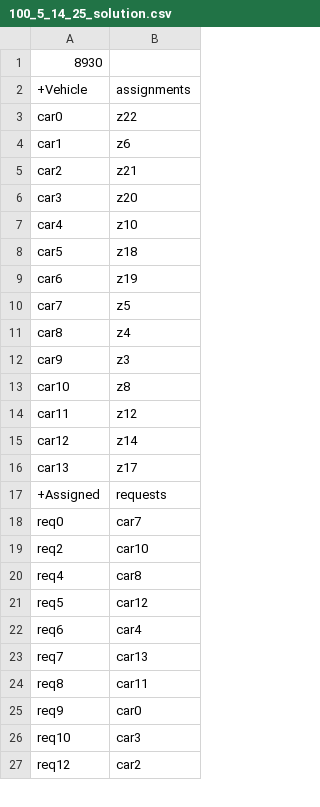
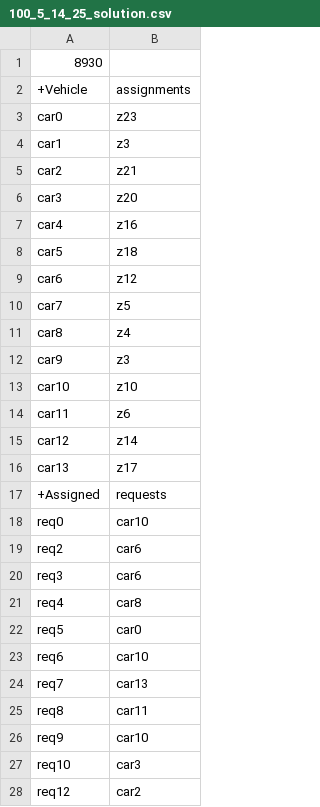
Before and after one commit to kairmhakou/AI-project, a CSV file: csv_solutions/100_5_14_25_solution.csv, drawn as a sheet; only a part is shown; the diff covers the shown part only.

```diff
--- a/csv_solutions/100_5_14_25_solution.csv
+++ b/csv_solutions/100_5_14_25_solution.csv
@@ -2,9 +2,9 @@
 +Vehicle;assignments
-car0;z22
-car1;z6
+car0;z23
+car1;z3
 car2;z21
 car3;z20
-car4;z10
+car4;z16
 car5;z18
-car6;z19
+car6;z12
 car7;z5
@@ -12,4 +12,4 @@ car8;z4
 car9;z3
-car10;z8
-car11;z12
+car10;z10
+car11;z6
 car12;z14
@@ -17,10 +17,11 @@ car13;z17
 +Assigned;requests
-req0;car7
-req2;car10
+req0;car10
+req2;car6
+req3;car6
 req4;car8
-req5;car12
-req6;car4
+req5;car0
+req6;car10
 req7;car13
 req8;car11
-req9;car0
+req9;car10
 req10;car3
```
Also changed, not shown: 5 added rows, 6 removed rows and 26 edited cells elsewhere in this file, csv_solutions/100_5_19_25_solution.csv, csv_solutions/210_5_33_25_solution.csv, 22 other files.
